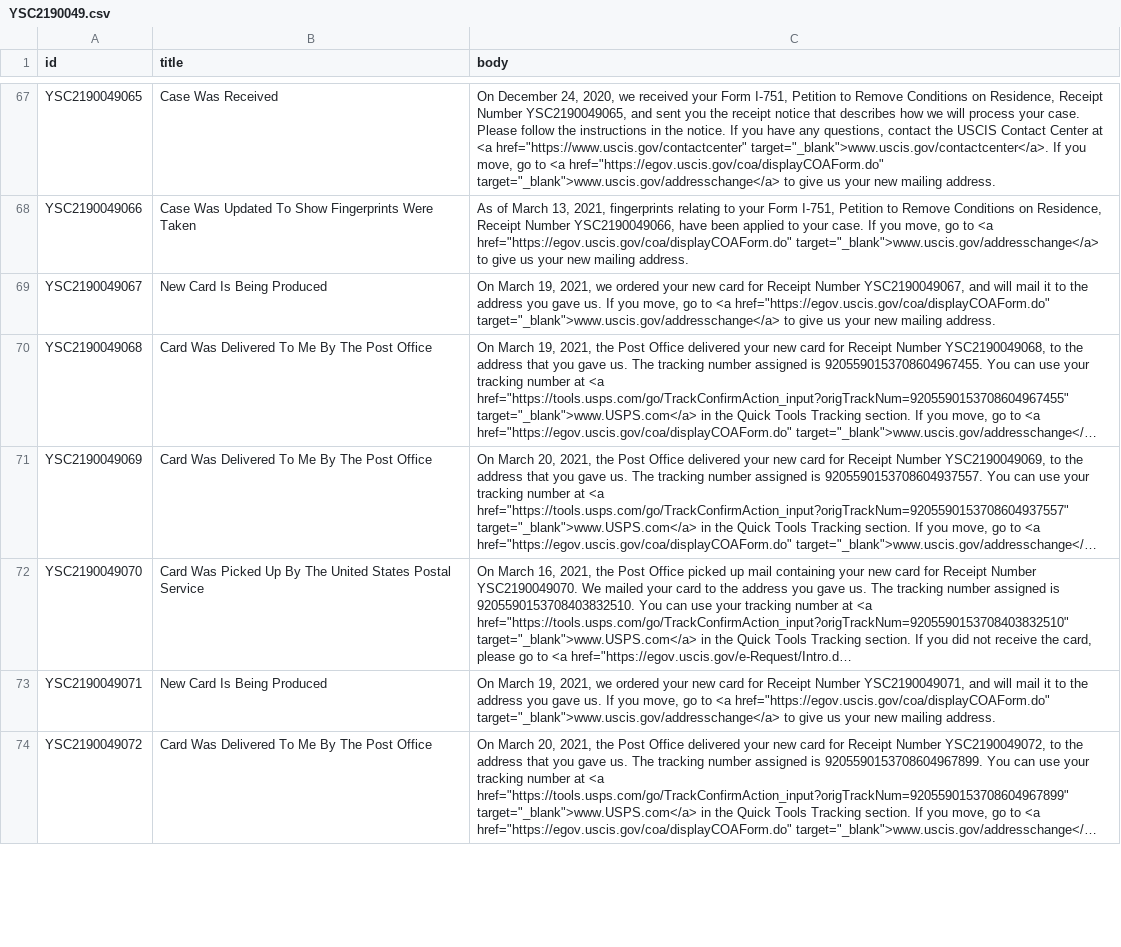
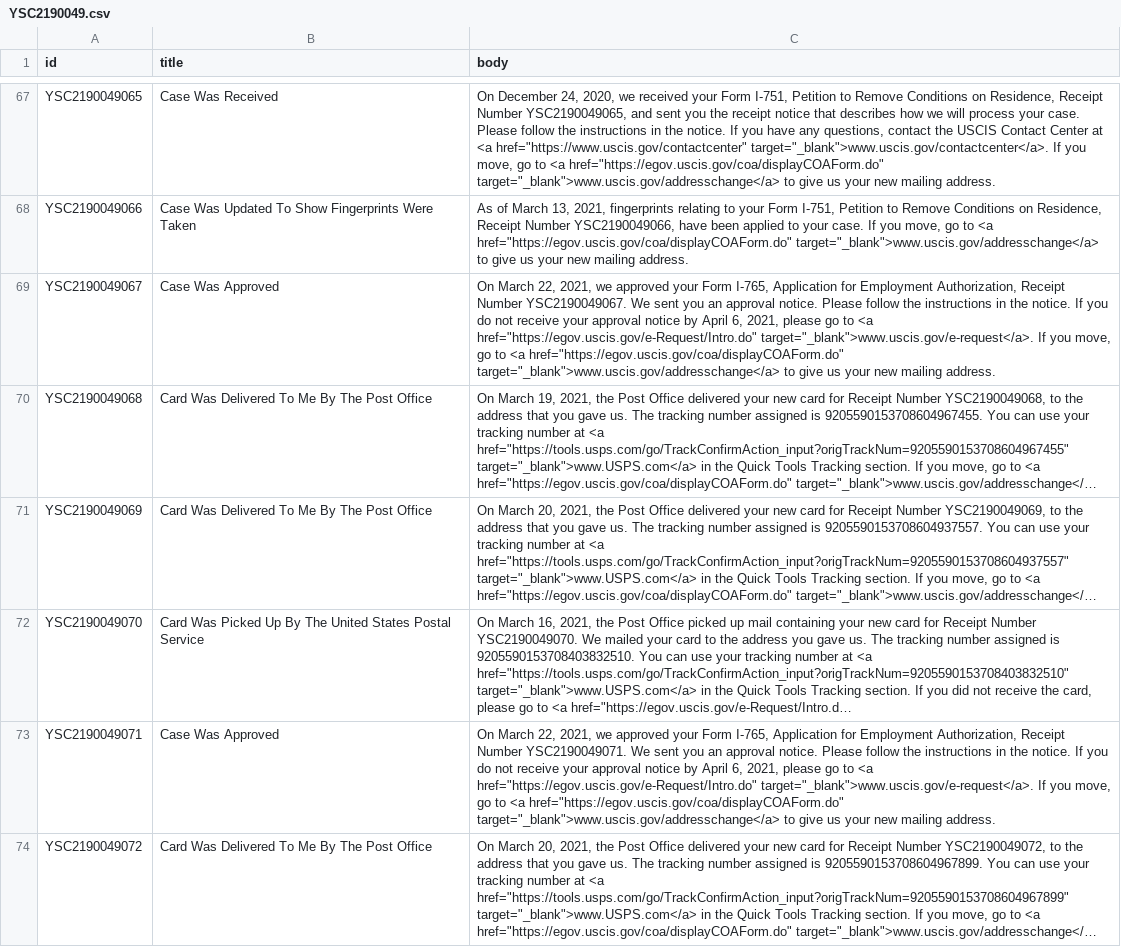
Before and after one commit to Shyamdeokr/opt-data, a CSV file: data/YSC2190049.csv, drawn as a sheet; only a part is shown, gaps mark what is left out; long unchanged cells end in …; the diff covers the shown part only; the diff names each change by its address in the sheet, - before the commit and + after, or states it on an @@ line.

```diff
--- a/data/YSC2190049.csv
+++ b/data/YSC2190049.csv
-B69 (title): New Card Is Being Produced
+B69 (title): Case Was Approved
-C69 (body): On March 19, 2021, we ordered your new card for Receipt Number YSC2190049067, and will mail it to the address you gave us. If you…
+C69 (body): On March 22, 2021, we approved your Form I-765, Application for Employment Authorization, Receipt Number YSC2190049067. We sent you an approval notice. Please follow the instructions in the notice. If you do not receive your approval notice by April 6, 2021, please go to <a href="https://egov.uscis.gov/e-Request/Intro.do" target="_blank">www.uscis.gov/e-request</a>. If you…
-B73 (title): New Card Is Being Produced
+B73 (title): Case Was Approved
-C73 (body): On March 19, 2021, we ordered your new card for Receipt Number YSC2190049071, and will mail it to the address you gave us. If you…
+C73 (body): On March 22, 2021, we approved your Form I-765, Application for Employment Authorization, Receipt Number YSC2190049071. We sent you an approval notice. Please follow the instructions in the notice. If you do not receive your approval notice by April 6, 2021, please go to <a href="https://egov.uscis.gov/e-Request/Intro.do" target="_blank">www.uscis.gov/e-request</a>. If you…
```
Also changed, not shown: 74 edited cells elsewhere in this file, data/YSC2190045.csv, data/YSC2190067.csv, 51 other files.
